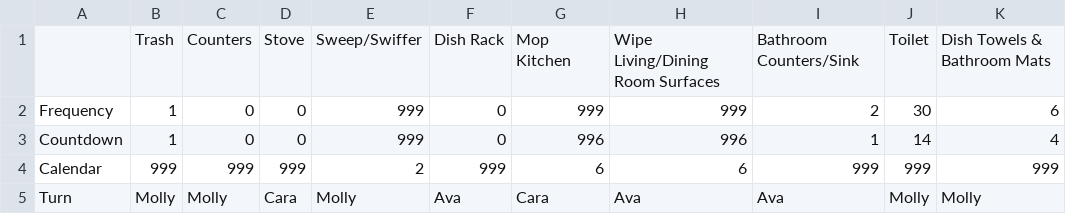
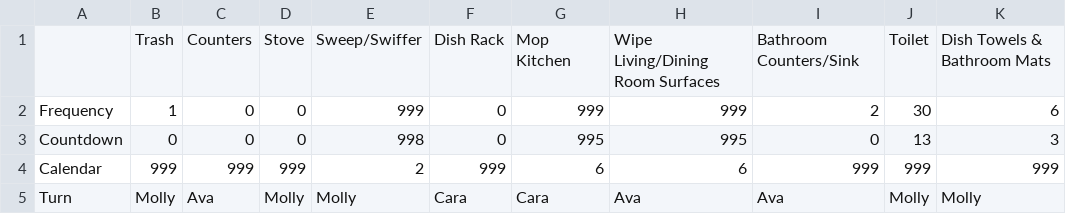
Before and after one commit to adoricko/arthurAIassistant, a CSV file: chore_schedule.csv, drawn as a sheet.

Commit message:
Sent email

```diff
--- a/chore_schedule.csv
+++ b/chore_schedule.csv
@@ -2,4 +2,4 @@
 Frequency,1,0,0,999,0,999,999,2,30,6
-Countdown,1,0,0,999,0,996,996,1,14,4
+Countdown,0,0,0,998,0,995,995,0,13,3
 Calendar,999,999,999,2,999,6,6,999,999,999
-Turn,Molly,Molly,Cara,Molly,Ava,Cara,Ava,Ava,Molly,Molly
+Turn,Molly,Ava,Molly,Molly,Cara,Cara,Ava,Ava,Molly,Molly
```
